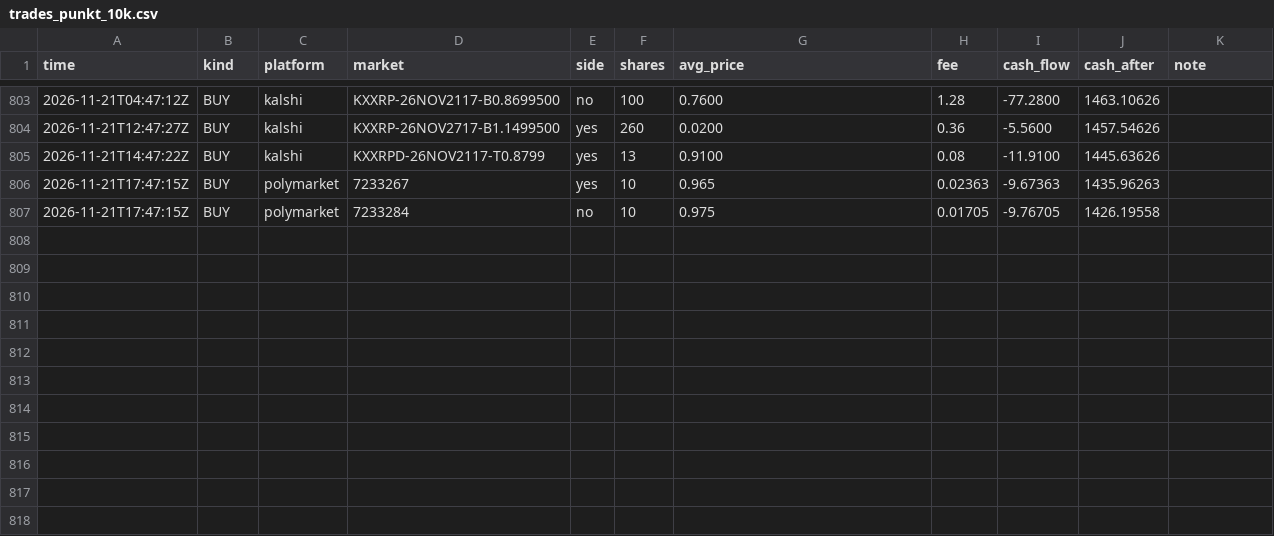
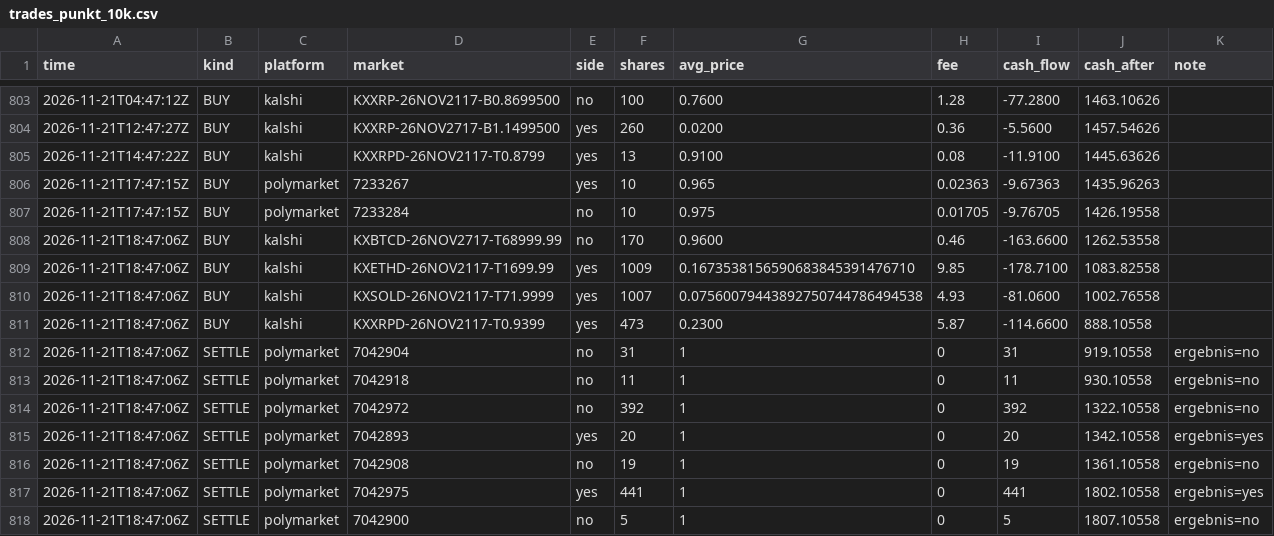
Before and after one commit to rouvenwieland/wahrscheinlichkeits-scanner-public, a CSV file: data/trades_punkt_10k.csv, drawn as a sheet; only a part is shown, gaps mark what is left out; the diff names each change by its address in the sheet, - before the commit and + after, or states it on an @@ line.

```diff
--- a/data/trades_punkt_10k.csv
+++ b/data/trades_punkt_10k.csv
+row 808: 2026-11-21T18:47:06Z | BUY | kalshi | KXBTCD-26NOV2717-T68999.99 | no | 170 | 0.9600 | 0.46 | -163.6600 | 1262.53558
+row 809: 2026-11-21T18:47:06Z | BUY | kalshi | KXETHD-26NOV2117-T1699.99 | yes | 1009 | 0.1673538156590683845391476710 | 9.85 | -178.7100 | 1083.82558
+row 810: 2026-11-21T18:47:06Z | BUY | kalshi | KXSOLD-26NOV2117-T71.9999 | yes | 1007 | 0.07560079443892750744786494538 | 4.93 | -81.0600 | 1002.76558
+row 811: 2026-11-21T18:47:06Z | BUY | kalshi | KXXRPD-26NOV2117-T0.9399 | yes | 473 | 0.2300 | 5.87 | -114.6600 | 888.10558
+row 812: 2026-11-21T18:47:06Z | SETTLE | polymarket | 7042904 | no | 31 | 1 | 0 | 31 | 919.10558 | ergebnis=no
+row 813: 2026-11-21T18:47:06Z | SETTLE | polymarket | 7042918 | no | 11 | 1 | 0 | 11 | 930.10558 | ergebnis=no
+row 814: 2026-11-21T18:47:06Z | SETTLE | polymarket | 7042972 | no | 392 | 1 | 0 | 392 | 1322.10558 | ergebnis=no
+row 815: 2026-11-21T18:47:06Z | SETTLE | polymarket | 7042893 | yes | 20 | 1 | 0 | 20 | 1342.10558 | ergebnis=yes
+row 816: 2026-11-21T18:47:06Z | SETTLE | polymarket | 7042908 | no | 19 | 1 | 0 | 19 | 1361.10558 | ergebnis=no
+row 817: 2026-11-21T18:47:06Z | SETTLE | polymarket | 7042975 | yes | 441 | 1 | 0 | 441 | 1802.10558 | ergebnis=yes
+row 818: 2026-11-21T18:47:06Z | SETTLE | polymarket | 7042900 | no | 5 | 1 | 0 | 5 | 1807.10558 | ergebnis=no
```
Also changed, not shown: data/berichte/verlauf.csv, data/trades_modell_roh_10k.csv, 14 other files.
